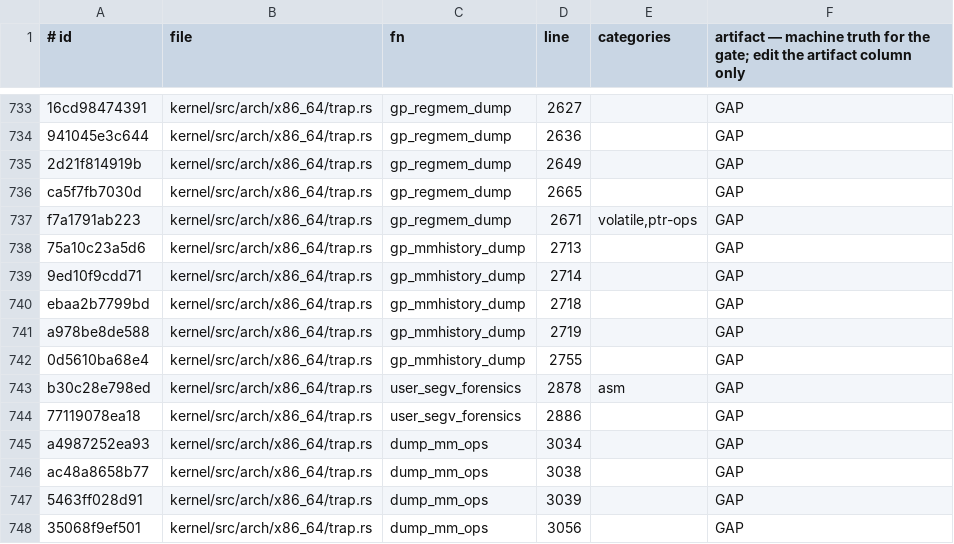
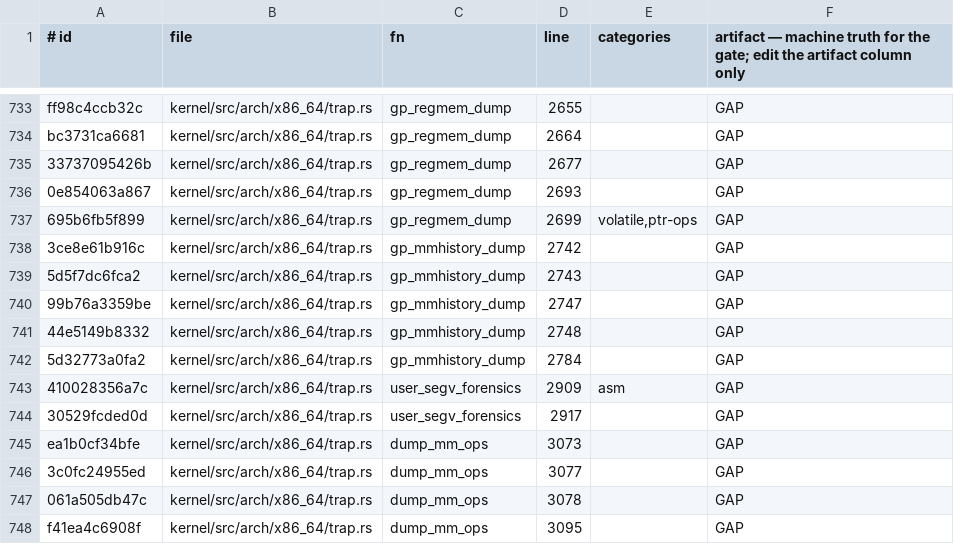
Before and after one commit to topkernel/Rux, a TSV file: docs/development/unsafe-verification-artifacts.tsv, drawn as a sheet; only a part is shown, gaps mark what is left out; the diff covers the shown part only; the diff names each change by its address in the sheet, - before the commit and + after, or states it on an @@ line.

```diff
--- a/docs/development/unsafe-verification-artifacts.tsv
+++ b/docs/development/unsafe-verification-artifacts.tsv
-A733 (# id): 16cd98474391
+A733 (# id): ff98c4ccb32c
-D733 (line): 2627
+D733 (line): 2655
-A734 (# id): 941045e3c644
+A734 (# id): bc3731ca6681
-D734 (line): 2636
+D734 (line): 2664
-A735 (# id): 2d21f814919b
+A735 (# id): 33737095426b
-D735 (line): 2649
+D735 (line): 2677
-A736 (# id): ca5f7fb7030d
+A736 (# id): 0e854063a867
-D736 (line): 2665
+D736 (line): 2693
-A737 (# id): f7a1791ab223
+A737 (# id): 695b6fb5f899
-D737 (line): 2671
+D737 (line): 2699
-A738 (# id): 75a10c23a5d6
+A738 (# id): 3ce8e61b916c
-D738 (line): 2713
+D738 (line): 2742
-A739 (# id): 9ed10f9cdd71
+A739 (# id): 5d5f7dc6fca2
-D739 (line): 2714
+D739 (line): 2743
-A740 (# id): ebaa2b7799bd
+A740 (# id): 99b76a3359be
-D740 (line): 2718
+D740 (line): 2747
-A741 (# id): a978be8de588
+A741 (# id): 44e5149b8332
-D741 (line): 2719
+D741 (line): 2748
-A742 (# id): 0d5610ba68e4
+A742 (# id): 5d32773a0fa2
-D742 (line): 2755
+D742 (line): 2784
-A743 (# id): b30c28e798ed
+A743 (# id): 410028356a7c
-D743 (line): 2878
+D743 (line): 2909
-A744 (# id): 77119078ea18
+A744 (# id): 30529fcded0d
-D744 (line): 2886
+D744 (line): 2917
-A745 (# id): a4987252ea93
+A745 (# id): ea1b0cf34bfe
-D745 (line): 3034
+D745 (line): 3073
-A746 (# id): ac48a8658b77
+A746 (# id): 3c0fc24955ed
-D746 (line): 3038
+D746 (line): 3077
-A747 (# id): 5463ff028d91
+A747 (# id): 061a505db47c
-D747 (line): 3039
+D747 (line): 3078
-A748 (# id): 35068f9ef501
+A748 (# id): f41ea4c6908f
-D748 (line): 3056
+D748 (line): 3095
```
Also changed, not shown: 58 edited cells elsewhere in this file, 1 other file.
